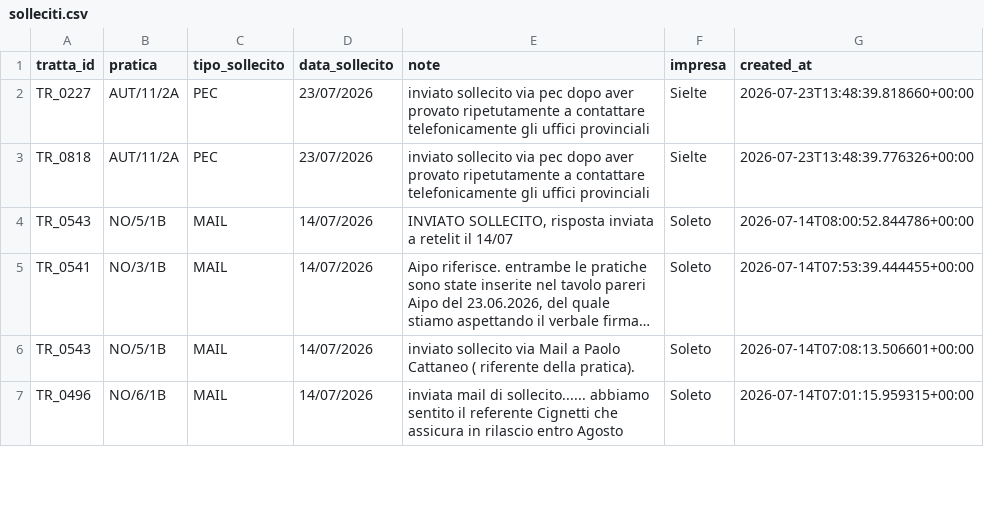
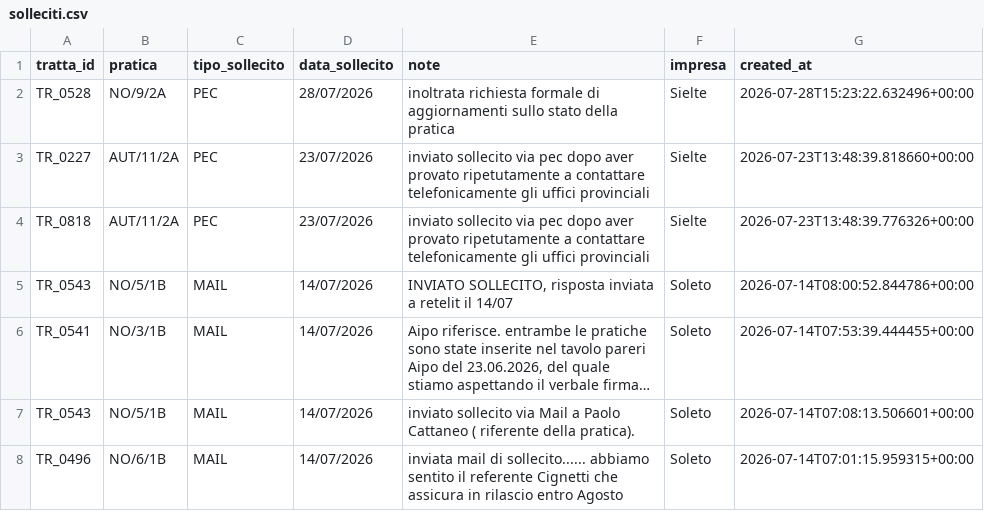
Before and after one commit to ENRI-RDS/dashboard, a CSV file: solleciti.csv, drawn as a sheet; only a part is shown; long unchanged cells end in …; the diff names each change by its address in the sheet, - before the commit and + after, or states it on an @@ line.

Commit message:
Auto-update solleciti.csv via approvazione admin [skip ci]

```diff
--- a/solleciti.csv
+++ b/solleciti.csv
+row 2: TR_0528 | NO/9/2A | PEC | 28/07/2026 | inoltrata richiesta formale di aggiornamenti sullo stato della pratica | Sielte | 2026-07-28T15:23:22.632496+00:00
```
